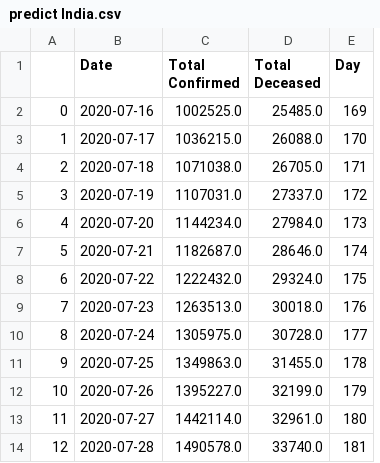
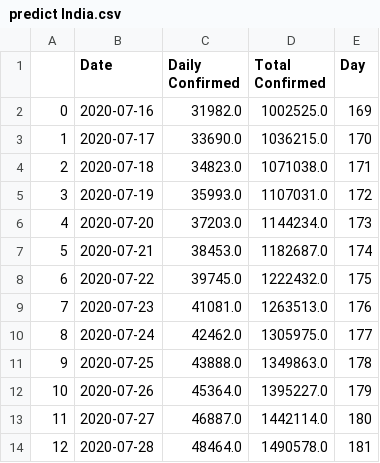
Before and after one commit to skbhere/COVID-19-Case-Forecasting, a CSV file: predict 17.7.2020/predict India.csv, drawn as a sheet; only a part is shown; removed rows and columns are numbered as before the commit, all else as after; the diff names each change by its address in the sheet, - before the commit and + after, or states it on an @@ line.

Commit message:
Add files via upload

```diff
--- a/predict 17.7.2020/predict India.csv
+++ b/predict 17.7.2020/predict India.csv
+column C (Daily Confirmed), rows 2-14: 31982.0 | 33690.0 | 34823.0 | 35993.0 | 37203.0 | 38453.0 | 39745.0 | 41081.0 | 42462.0 | 43888.0 | 45364.0 | 46887.0 | 48464.0
-column D (Total Deceased), rows 2-14: 25485.0 | 26088.0 | 26705.0 | 27337.0 | 27984.0 | 28646.0 | 29324.0 | 30018.0 | 30728.0 | 31455.0 | 32199.0 | 32961.0 | 33740.0
```
